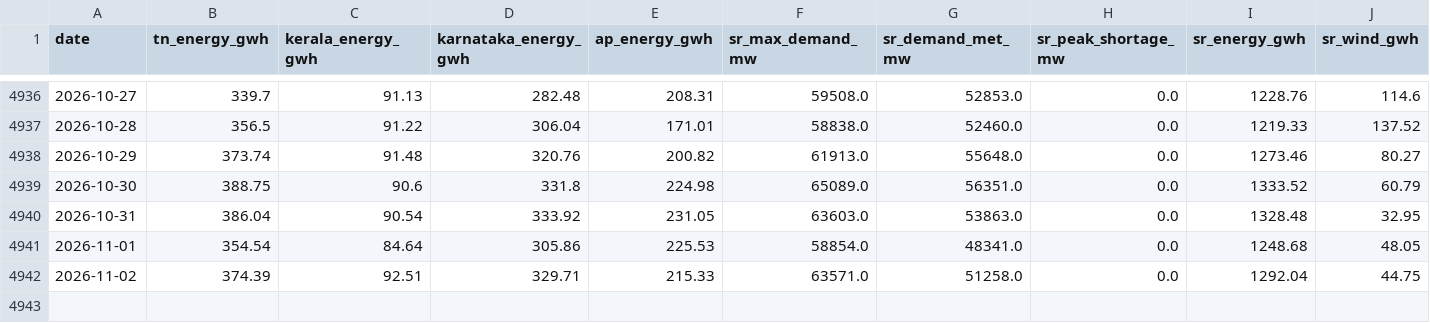
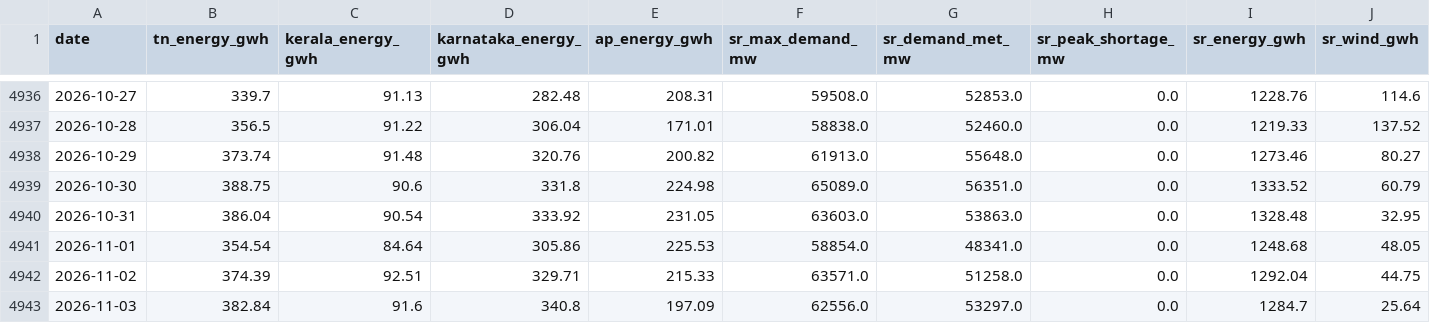
Before and after one commit to gkavin2527/tn-peak-demand, a CSV file: data/demand_daily.csv, drawn as a sheet; only a part is shown, gaps mark what is left out; rows hold the shown columns only; the diff names each change by its address in the sheet, - before the commit and + after, or states it on an @@ line.

```diff
--- a/data/demand_daily.csv
+++ b/data/demand_daily.csv
+row 4943: 2026-11-03 | 382.84 | 91.6 | 340.8 | 197.09 | 62556.0 | 53297.0 | 0.0 | 1284.7 | 25.64
```
Also changed, not shown: data/weather_forecast_log.csv, 1 other file.
